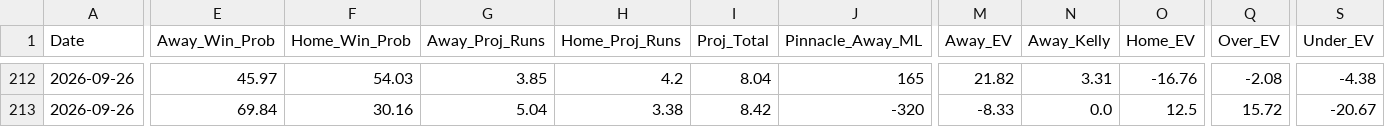
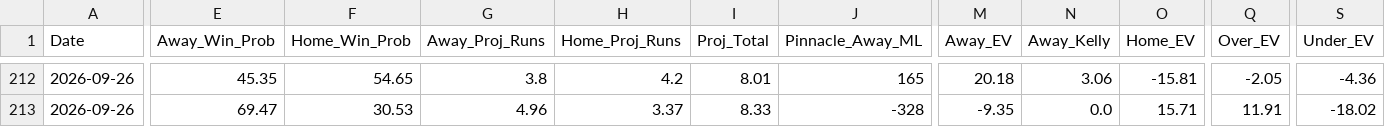
Before and after one commit to matthewmehl14-glitch/MLB-Model, a CSV file: projections_history.csv, drawn as a sheet; only a part is shown, gaps mark what is left out; the diff covers the shown part only; the diff names each change by its address in the sheet, - before the commit and + after, or states it on an @@ line.

```diff
--- a/projections_history.csv
+++ b/projections_history.csv
-E212 (Away_Win_Prob): 45.97
+E212 (Away_Win_Prob): 45.35
-F212 (Home_Win_Prob): 54.03
+F212 (Home_Win_Prob): 54.65
-G212 (Away_Proj_Runs): 3.85
+G212 (Away_Proj_Runs): 3.8
-I212 (Proj_Total): 8.04
+I212 (Proj_Total): 8.01
-M212 (Away_EV): 21.82
+M212 (Away_EV): 20.18
-N212 (Away_Kelly): 3.31
+N212 (Away_Kelly): 3.06
-O212 (Home_EV): -16.76
+O212 (Home_EV): -15.81
-Q212 (Over_EV): -2.08
+Q212 (Over_EV): -2.05
-S212 (Under_EV): -4.38
+S212 (Under_EV): -4.36
-E213 (Away_Win_Prob): 69.84
+E213 (Away_Win_Prob): 69.47
-F213 (Home_Win_Prob): 30.16
+F213 (Home_Win_Prob): 30.53
-G213 (Away_Proj_Runs): 5.04
+G213 (Away_Proj_Runs): 4.96
-H213 (Home_Proj_Runs): 3.38
+H213 (Home_Proj_Runs): 3.37
-I213 (Proj_Total): 8.42
+I213 (Proj_Total): 8.33
-J213 (Pinnacle_Away_ML): -320
+J213 (Pinnacle_Away_ML): -328
-M213 (Away_EV): -8.33
+M213 (Away_EV): -9.35
-O213 (Home_EV): 12.5
+O213 (Home_EV): 15.71
-Q213 (Over_EV): 15.72
+Q213 (Over_EV): 11.91
-S213 (Under_EV): -20.67
+S213 (Under_EV): -18.02
```
Also changed, not shown: 89 edited cells elsewhere in this file, 1 other file.
